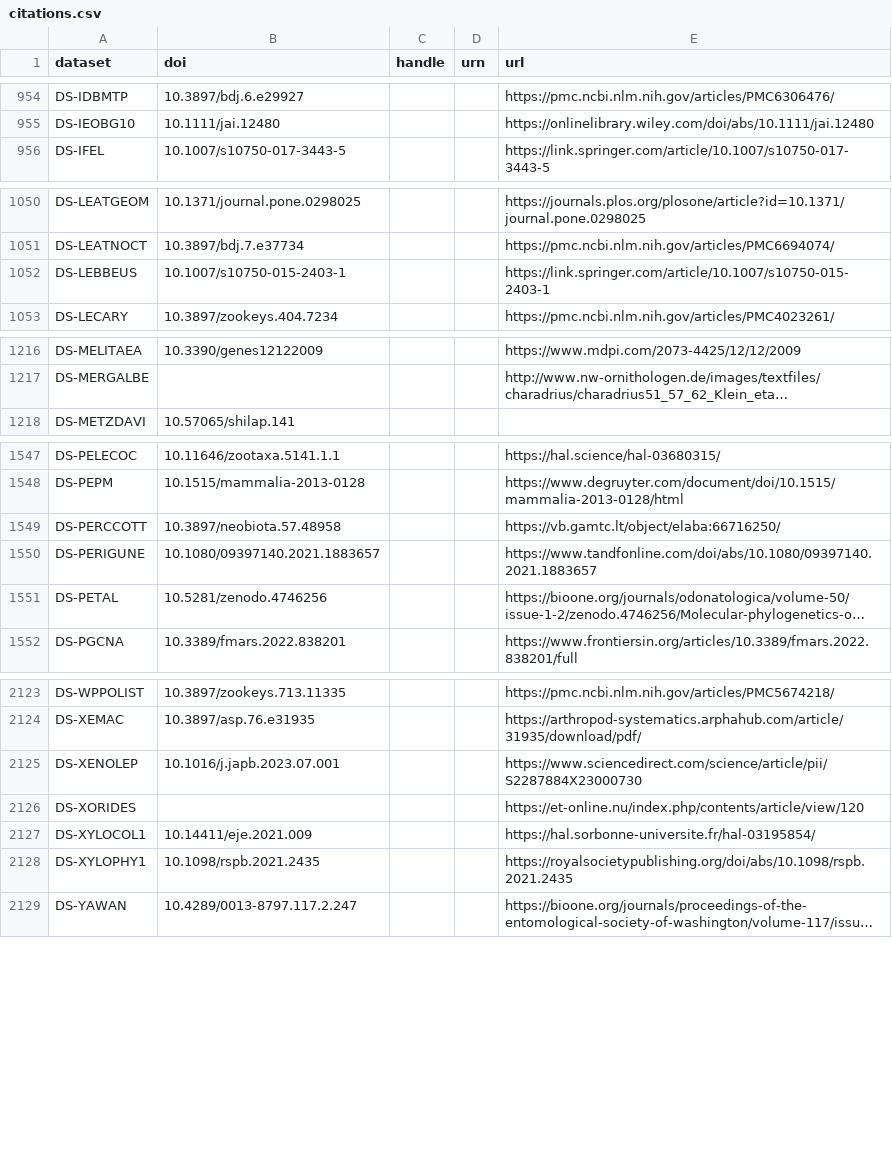
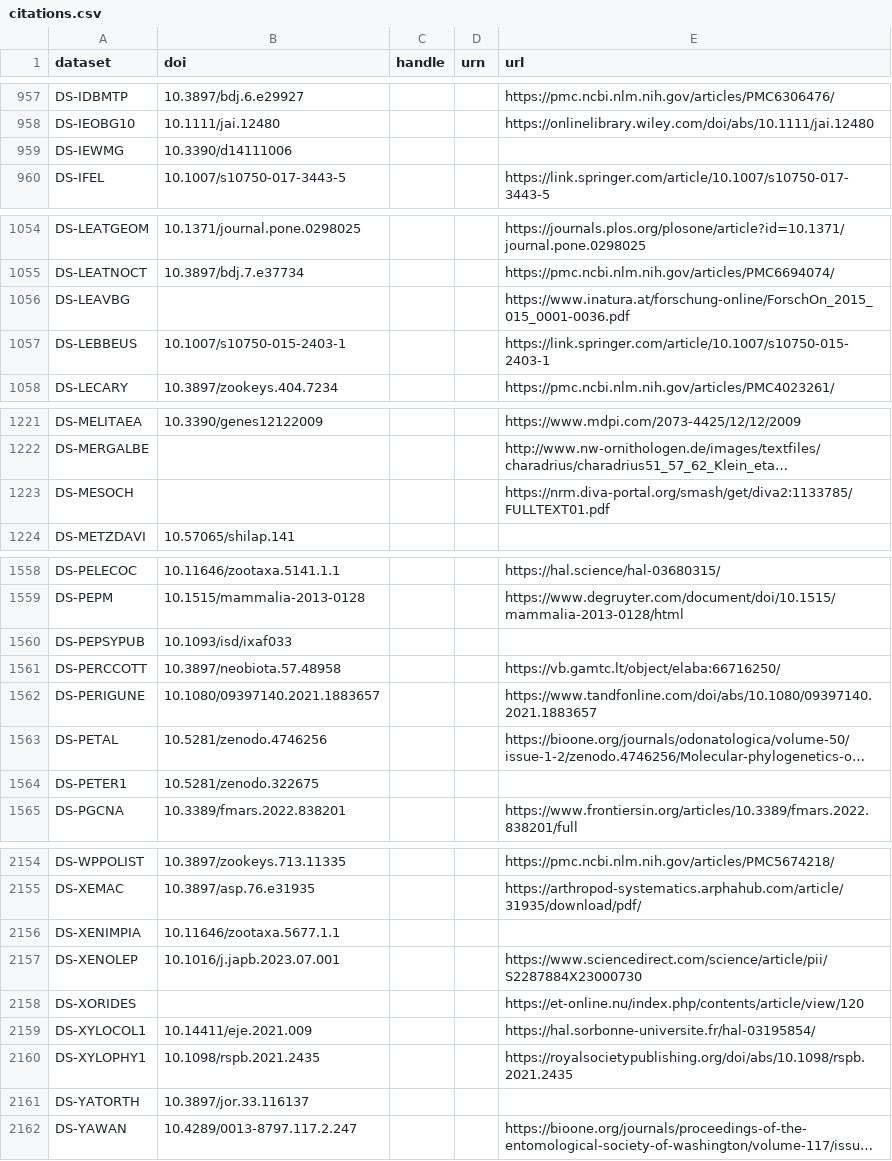
Before and after one commit to rdmpage/bold-dataset-citations, a CSV file: results/citations.csv, drawn as a sheet; only a part is shown, gaps mark what is left out; long unchanged cells end in …; the diff covers the shown part only; the diff names each change by its address in the sheet, - before the commit and + after, or states it on an @@ line.

```diff
--- a/results/citations.csv
+++ b/results/citations.csv
+row 959: DS-IEWMG | 10.3390/d14111006
+row 1056: DS-LEAVBG |  |  |  | https://www.inatura.at/forschung-online/ForschOn_2015_015_0001-0036.pdf
+row 1223: DS-MESOCH |  |  |  | https://nrm.diva-portal.org/smash/get/diva2:1133785/FULLTEXT01.pdf
+row 1560: DS-PEPSYPUB | 10.1093/isd/ixaf033
+row 1564: DS-PETER1 | 10.5281/zenodo.322675
+row 2156: DS-XENIMPIA | 10.11646/zootaxa.5677.1.1
+row 2161: DS-YATORTH | 10.3897/jor.33.116137
```
Also changed, not shown: 26 added rows and 3 edited cells elsewhere in this file, 3 other files.
